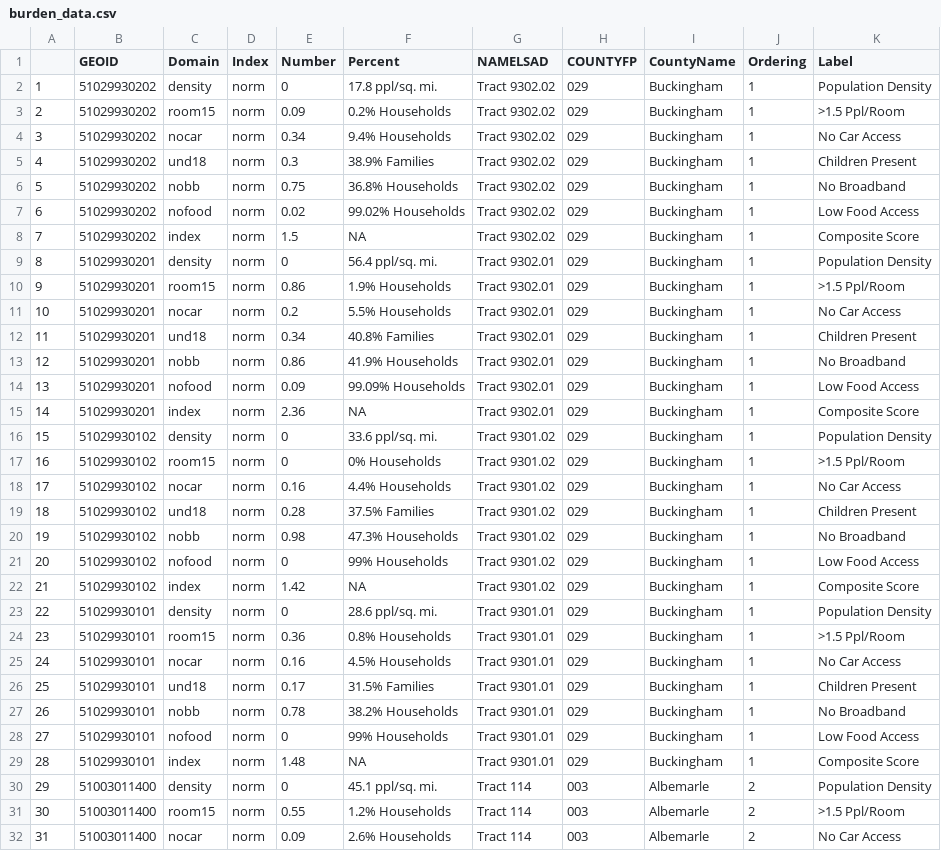
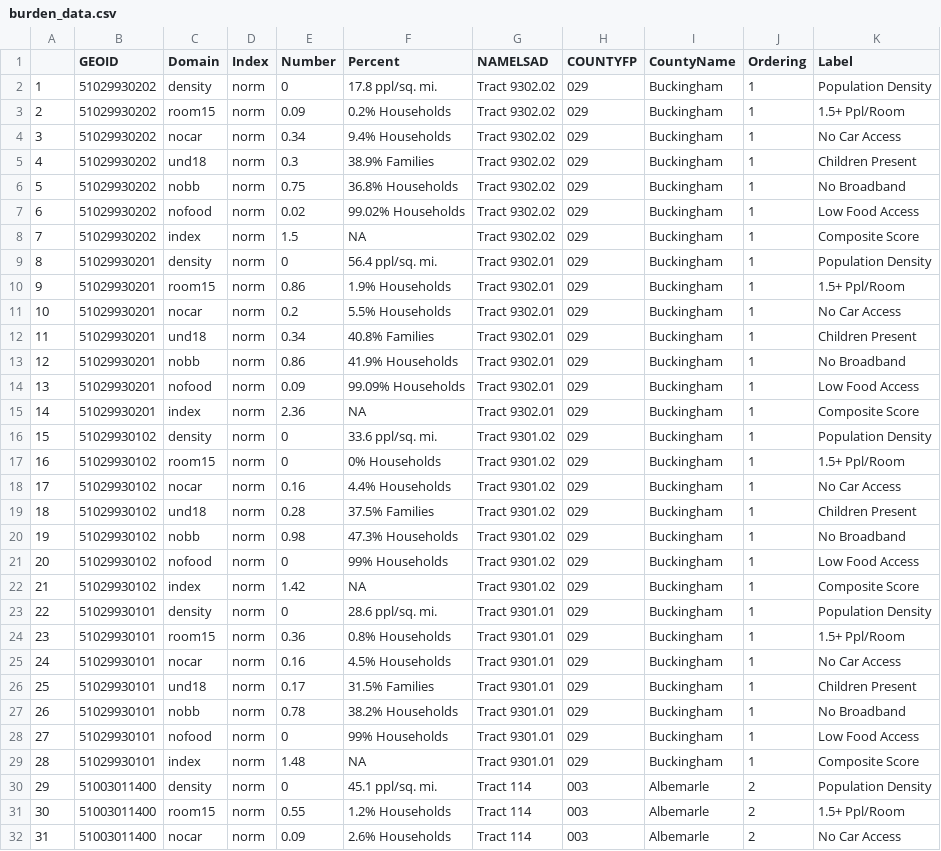
Before and after one commit to sam-powers/SIP_Burden, a CSV file: SIP/data/burden_data.csv, drawn as a sheet; only a part is shown; the diff covers the shown part only.

Commit message:
add ease data

```diff
--- a/SIP/data/burden_data.csv
+++ b/SIP/data/burden_data.csv
@@ -2,3 +2,3 @@
 "1","51029930202","density","norm",0,"17.8 ppl/sq. mi.","Tract 9302.02","029","Buckingham",1,"Population Density"
-"2","51029930202","room15","norm",0.09,"0.2% Households","Tract 9302.02","029","Buckingham",1,">1.5 Ppl/Room"
+"2","51029930202","room15","norm",0.09,"0.2% Households","Tract 9302.02","029","Buckingham",1,"1.5+ Ppl/Room"
 "3","51029930202","nocar","norm",0.34,"9.4% Households","Tract 9302.02","029","Buckingham",1,"No Car Access"
@@ -9,3 +9,3 @@
 "8","51029930201","density","norm",0,"56.4 ppl/sq. mi.","Tract 9302.01","029","Buckingham",1,"Population Density"
-"9","51029930201","room15","norm",0.86,"1.9% Households","Tract 9302.01","029","Buckingham",1,">1.5 Ppl/Room"
+"9","51029930201","room15","norm",0.86,"1.9% Households","Tract 9302.01","029","Buckingham",1,"1.5+ Ppl/Room"
 "10","51029930201","nocar","norm",0.2,"5.5% Households","Tract 9302.01","029","Buckingham",1,"No Car Access"
@@ -16,3 +16,3 @@
 "15","51029930102","density","norm",0,"33.6 ppl/sq. mi.","Tract 9301.02","029","Buckingham",1,"Population Density"
-"16","51029930102","room15","norm",0,"0% Households","Tract 9301.02","029","Buckingham",1,">1.5 Ppl/Room"
+"16","51029930102","room15","norm",0,"0% Households","Tract 9301.02","029","Buckingham",1,"1.5+ Ppl/Room"
 "17","51029930102","nocar","norm",0.16,"4.4% Households","Tract 9301.02","029","Buckingham",1,"No Car Access"
@@ -23,3 +23,3 @@
 "22","51029930101","density","norm",0,"28.6 ppl/sq. mi.","Tract 9301.01","029","Buckingham",1,"Population Density"
-"23","51029930101","room15","norm",0.36,"0.8% Households","Tract 9301.01","029","Buckingham",1,">1.5 Ppl/Room"
+"23","51029930101","room15","norm",0.36,"0.8% Households","Tract 9301.01","029","Buckingham",1,"1.5+ Ppl/Room"
 "24","51029930101","nocar","norm",0.16,"4.5% Households","Tract 9301.01","029","Buckingham",1,"No Car Access"
@@ -30,3 +30,3 @@
 "29","51003011400","density","norm",0,"45.1 ppl/sq. mi.","Tract 114","003","Albemarle",2,"Population Density"
-"30","51003011400","room15","norm",0.55,"1.2% Households","Tract 114","003","Albemarle",2,">1.5 Ppl/Room"
+"30","51003011400","room15","norm",0.55,"1.2% Households","Tract 114","003","Albemarle",2,"1.5+ Ppl/Room"
 "31","51003011400","nocar","norm",0.09,"2.6% Households","Tract 114","003","Albemarle",2,"No Car Access"
```
Also changed, not shown: 55 edited cells elsewhere in this file, 6 other files.
